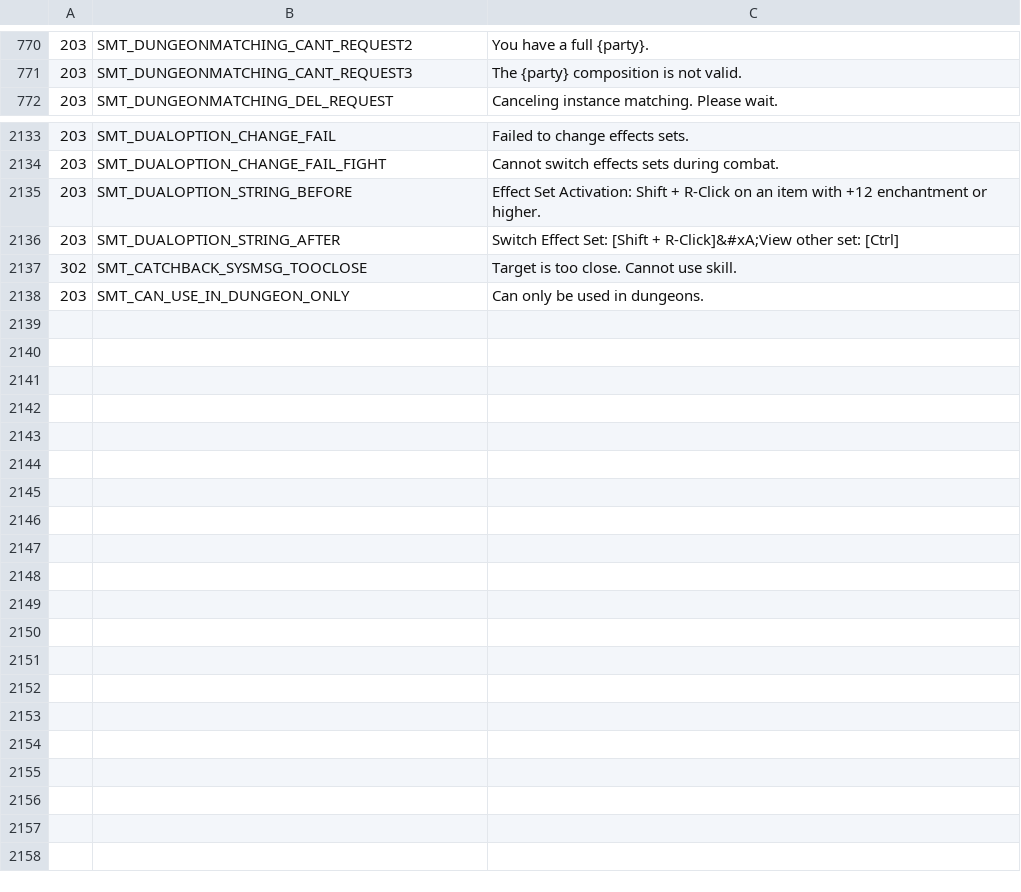
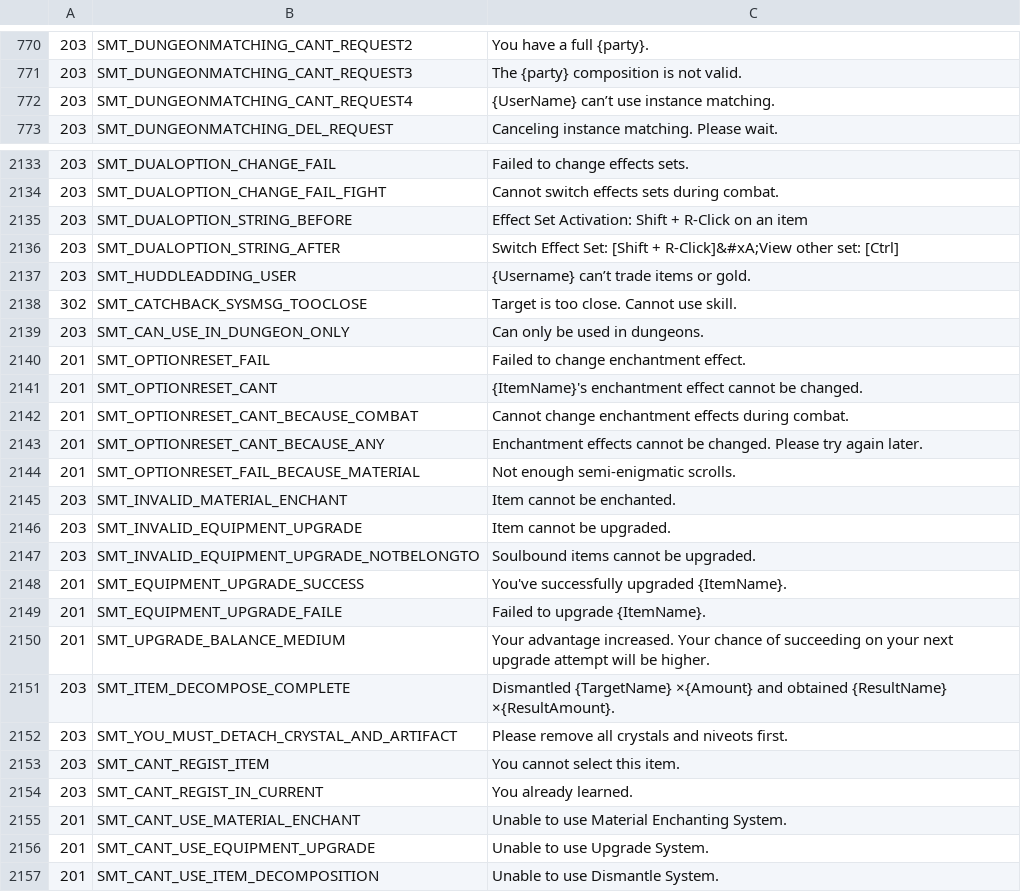
Before and after one commit to foglio1024/tera-custom-cooldowns, a TSV file: TCC.Core/resources/data/sys-messages.tsv, drawn as a sheet; only a part is shown, gaps mark what is left out; the diff covers the shown part only.

```diff
--- a/TCC.Core/resources/data/sys-messages.tsv
+++ b/TCC.Core/resources/data/sys-messages.tsv
@@ -771,2 +771,3 @@
 203	SMT_DUNGEONMATCHING_CANT_REQUEST3	The {party} composition is not valid.
+203	SMT_DUNGEONMATCHING_CANT_REQUEST4	{UserName} can’t use instance matching.
 203	SMT_DUNGEONMATCHING_DEL_REQUEST	Canceling instance matching. Please wait.
@@ -2134,5 +2134,24 @@
 203	SMT_DUALOPTION_CHANGE_FAIL_FIGHT	Cannot switch effects sets during combat.
-203	SMT_DUALOPTION_STRING_BEFORE	Effect Set Activation: Shift + R-Click on an item with +12 enchantment or higher.
+203	SMT_DUALOPTION_STRING_BEFORE	Effect Set Activation: Shift + R-Click on an item
 203	SMT_DUALOPTION_STRING_AFTER	Switch Effect Set: [Shift + R-Click]&#xA;View other set: [Ctrl]
+203	SMT_HUDDLEADDING_USER	{Username} can’t trade items or gold.
 302	SMT_CATCHBACK_SYSMSG_TOOCLOSE	Target is too close. Cannot use skill.
 203	SMT_CAN_USE_IN_DUNGEON_ONLY	Can only be used in dungeons.
+201	SMT_OPTIONRESET_FAIL	Failed to change enchantment effect.
+201	SMT_OPTIONRESET_CANT	{ItemName}'s enchantment effect cannot be changed.
+201	SMT_OPTIONRESET_CANT_BECAUSE_COMBAT	Cannot change enchantment effects during combat.
+201	SMT_OPTIONRESET_CANT_BECAUSE_ANY	Enchantment effects cannot be changed. Please try again later.
+201	SMT_OPTIONRESET_FAIL_BECAUSE_MATERIAL	Not enough semi-enigmatic scrolls.
+203	SMT_INVALID_MATERIAL_ENCHANT	Item cannot be enchanted.
+203	SMT_INVALID_EQUIPMENT_UPGRADE	Item cannot be upgraded.
+203	SMT_INVALID_EQUIPMENT_UPGRADE_NOTBELONGTO	Soulbound items cannot be upgraded.
+201	SMT_EQUIPMENT_UPGRADE_SUCCESS	You've successfully upgraded {ItemName}.
+201	SMT_EQUIPMENT_UPGRADE_FAILE	Failed to upgrade {ItemName}.
+201	SMT_UPGRADE_BALANCE_MEDIUM	Your advantage increased. Your chance of succeeding on your next upgrade attempt will be higher.
+203	SMT_ITEM_DECOMPOSE_COMPLETE	Dismantled {TargetName} ×{Amount} and obtained {ResultName} ×{ResultAmount}.
+203	SMT_YOU_MUST_DETACH_CRYSTAL_AND_ARTIFACT	Please remove all crystals and niveots first.
+203	SMT_CANT_REGIST_ITEM	You cannot select this item.
+203	SMT_CANT_REGIST_IN_CURRENT	You already learned.
+201	SMT_CANT_USE_MATERIAL_ENCHANT	Unable to use Material Enchanting System.
+201	SMT_CANT_USE_EQUIPMENT_UPGRADE	Unable to use Upgrade System.
+201	SMT_CANT_USE_ITEM_DECOMPOSITION	Unable to use Dismantle System.
```
Also changed, not shown: 1 removed row and 9 edited cells elsewhere in this file, TCC.Core/resources/data/account-benefit.tsv, TCC.Core/resources/data/achievements.tsv, 18 other files.
